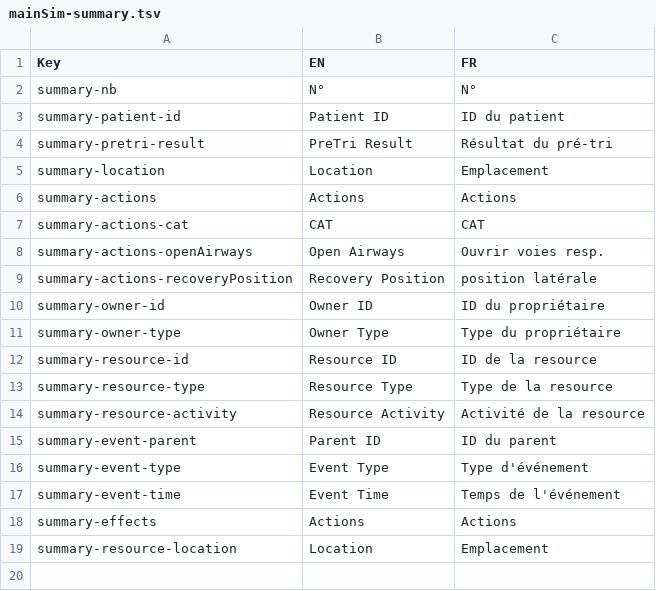
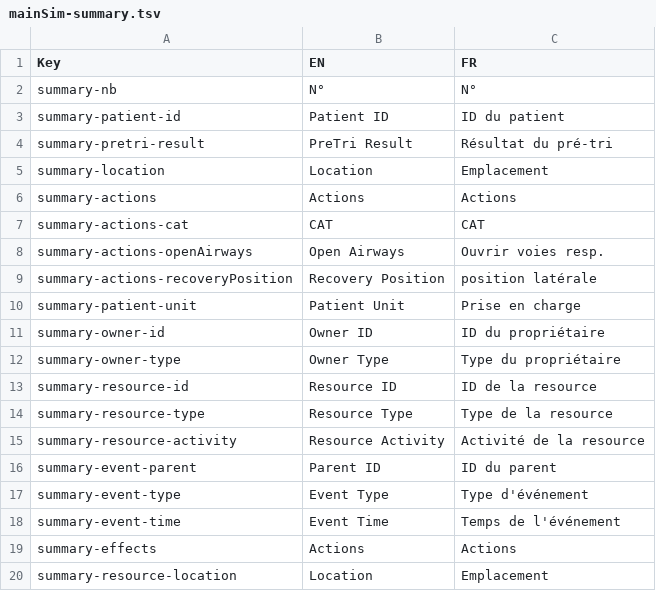
Before and after one commit to Heigvd/mimms, a TSV file: gameModel/files/translations/mainSim-summary.tsv, drawn as a sheet; the diff names each change by its address in the sheet, - before the commit and + after, or states it on an @@ line.

```diff
--- a/gameModel/files/translations/mainSim-summary.tsv
+++ b/gameModel/files/translations/mainSim-summary.tsv
+row 10: summary-patient-unit | Patient Unit | Prise en charge
```
Also changed, not shown: gameModel/files/translations/mainSim-actions-tasks.tsv, 43 other files.
